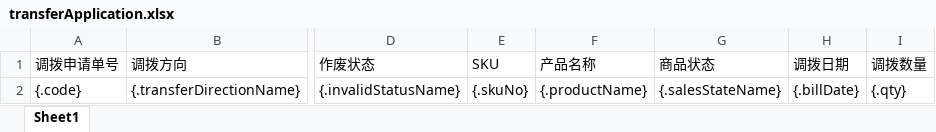
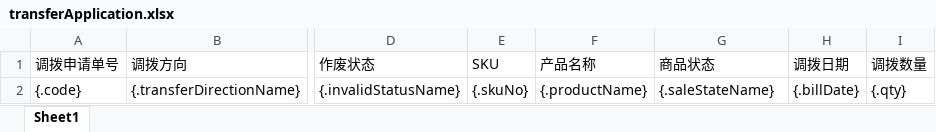
Before and after one commit to quyuzhong1/cloud-erp-backend, an Excel workbook: erp-server/erp-server-file/src/main/resources/excel/wms/transferApplication.xlsx, sheet Sheet1, drawn as a sheet; only a part is shown, gaps mark what is left out; values as stored, in another font and other column widths than the file's, no borders; the diff names each change by its address in the sheet, - before the commit and + after, or states it on an @@ line.

```diff
--- a/erp-server/erp-server-file/src/main/resources/excel/wms/transferApplication.xlsx (sheet Sheet1)
+++ b/erp-server/erp-server-file/src/main/resources/excel/wms/transferApplication.xlsx (sheet Sheet1)
-G2 (商品状态): {.salesStateName}
+G2 (商品状态): {.saleStateName}
```
Also changed, not shown: erp-server/erp-server-file/src/main/resources/excel/wms/VirtualWarehouseAllocationStatistics.xlsx.
